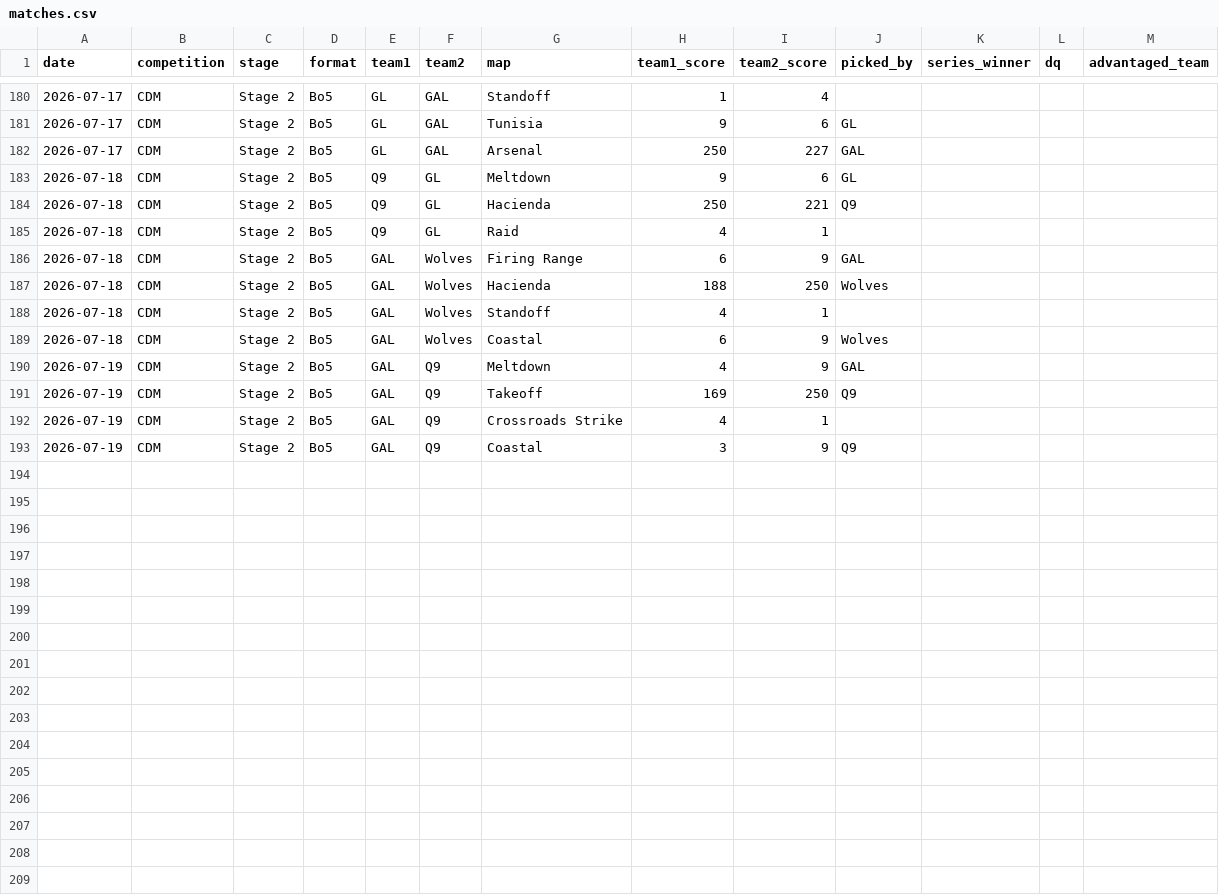
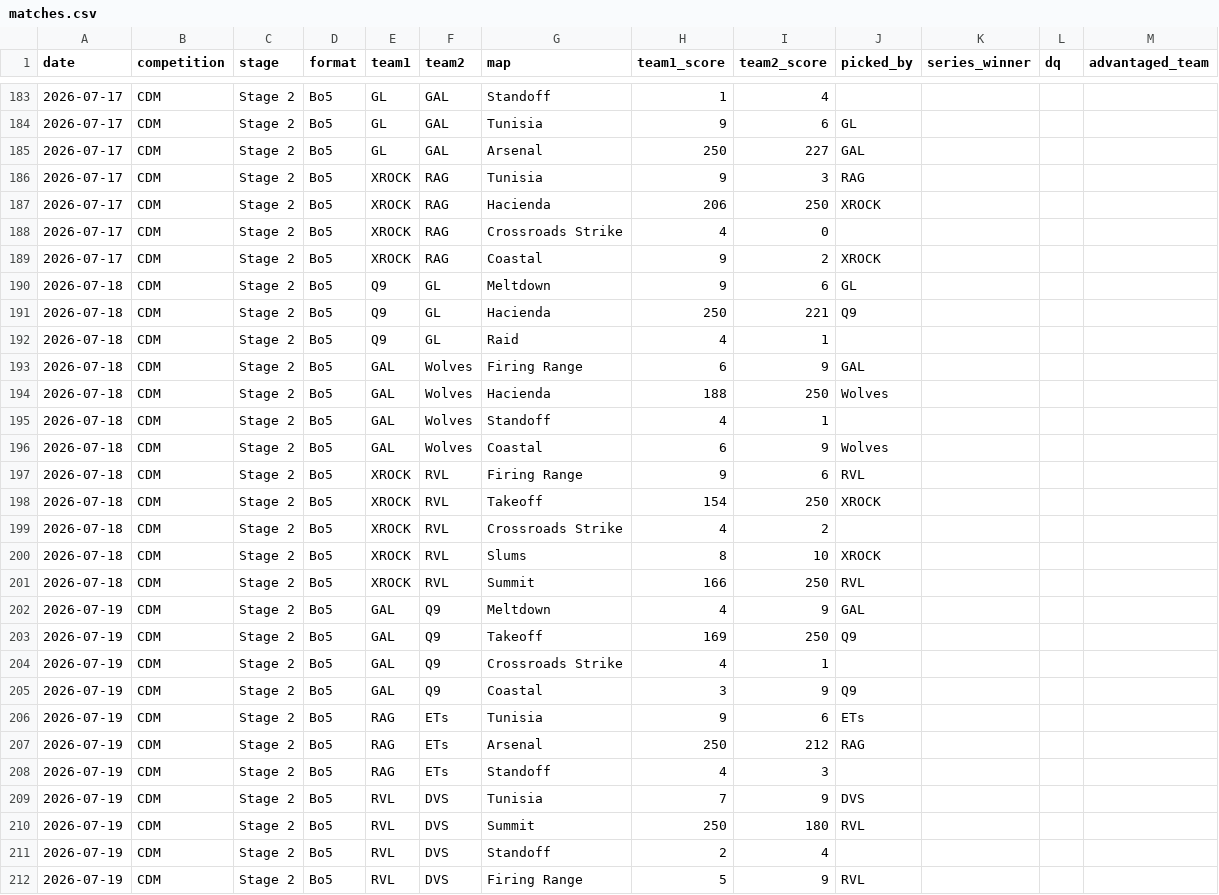
Before and after one commit to anshxl/cdm_stats, a CSV file: data/s2/matches.csv, drawn as a sheet; only a part is shown, gaps mark what is left out; the diff covers the shown part only; the diff names each change by its address in the sheet, - before the commit and + after, or states it on an @@ line.

```diff
--- a/data/s2/matches.csv
+++ b/data/s2/matches.csv
+row 186: 2026-07-17 | CDM | Stage 2 | Bo5 | XROCK | RAG | Tunisia | 9 | 3 | RAG
+row 187: 2026-07-17 | CDM | Stage 2 | Bo5 | XROCK | RAG | Hacienda | 206 | 250 | XROCK
+row 188: 2026-07-17 | CDM | Stage 2 | Bo5 | XROCK | RAG | Crossroads Strike | 4 | 0
+row 189: 2026-07-17 | CDM | Stage 2 | Bo5 | XROCK | RAG | Coastal | 9 | 2 | XROCK
+row 197: 2026-07-18 | CDM | Stage 2 | Bo5 | XROCK | RVL | Firing Range | 9 | 6 | RVL
+row 198: 2026-07-18 | CDM | Stage 2 | Bo5 | XROCK | RVL | Takeoff | 154 | 250 | XROCK
+row 199: 2026-07-18 | CDM | Stage 2 | Bo5 | XROCK | RVL | Crossroads Strike | 4 | 2
+row 200: 2026-07-18 | CDM | Stage 2 | Bo5 | XROCK | RVL | Slums | 8 | 10 | XROCK
+row 201: 2026-07-18 | CDM | Stage 2 | Bo5 | XROCK | RVL | Summit | 166 | 250 | RVL
+row 206: 2026-07-19 | CDM | Stage 2 | Bo5 | RAG | ETs | Tunisia | 9 | 6 | ETs
+row 207: 2026-07-19 | CDM | Stage 2 | Bo5 | RAG | ETs | Arsenal | 250 | 212 | RAG
+row 208: 2026-07-19 | CDM | Stage 2 | Bo5 | RAG | ETs | Standoff | 4 | 3
+row 209: 2026-07-19 | CDM | Stage 2 | Bo5 | RVL | DVS | Tunisia | 7 | 9 | DVS
+row 210: 2026-07-19 | CDM | Stage 2 | Bo5 | RVL | DVS | Summit | 250 | 180 | RVL
+row 211: 2026-07-19 | CDM | Stage 2 | Bo5 | RVL | DVS | Standoff | 2 | 4
+row 212: 2026-07-19 | CDM | Stage 2 | Bo5 | RVL | DVS | Firing Range | 5 | 9 | RVL
```
Also changed, not shown: 3 added rows elsewhere in this file, data/s2/bans.csv, 1 other file.
